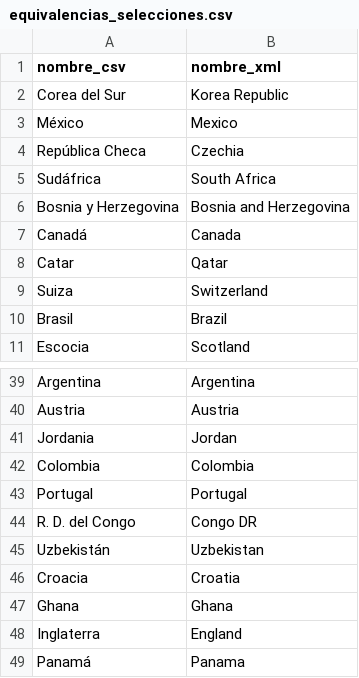
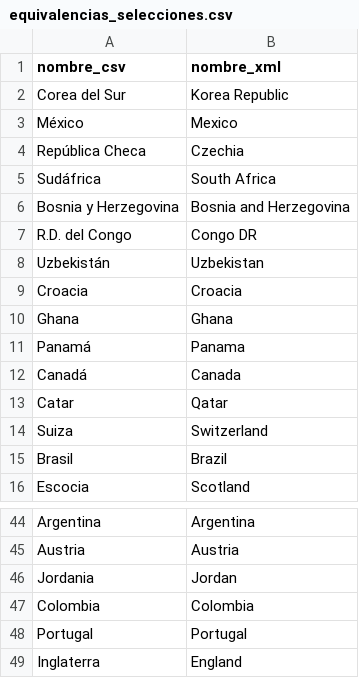
Before and after one commit to lucalmiron/TP-2026-2C-Mundial-de-Futbol, a CSV file: Datos/equivalencias_selecciones.csv, drawn as a sheet; only a part is shown, gaps mark what is left out.

```diff
--- a/Datos/equivalencias_selecciones.csv
+++ b/Datos/equivalencias_selecciones.csv
@@ -6,2 +6,7 @@ Sudáfrica,South Africa
 Bosnia y Herzegovina,Bosnia and Herzegovina
+R.D. del Congo,Congo DR
+Uzbekistán,Uzbekistan
+Croacia,Croacia
+Ghana,Ghana
+Panamá,Panama
 Canadá,Canada
@@ -43,7 +48,2 @@ Colombia,Colombia
 Portugal,Portugal
-R. D. del Congo,Congo DR
-Uzbekistán,Uzbekistan
-Croacia,Croatia
-Ghana,Ghana
 Inglaterra,England
-Panamá,Panama
```
Also changed, not shown: Datos/equivalencias_equipos_jugadores.csv, Datos/equivalencias_sedes_partidos.csv, 4 other files.
